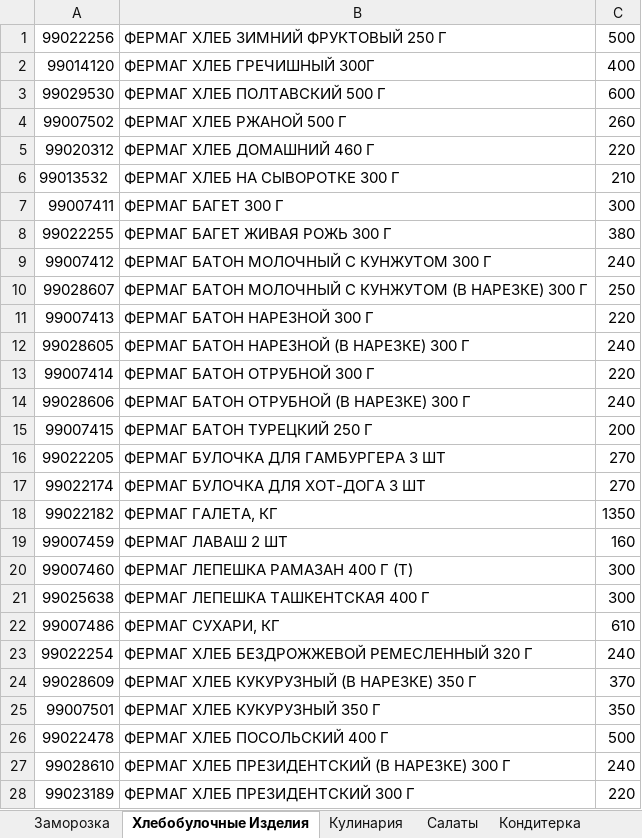
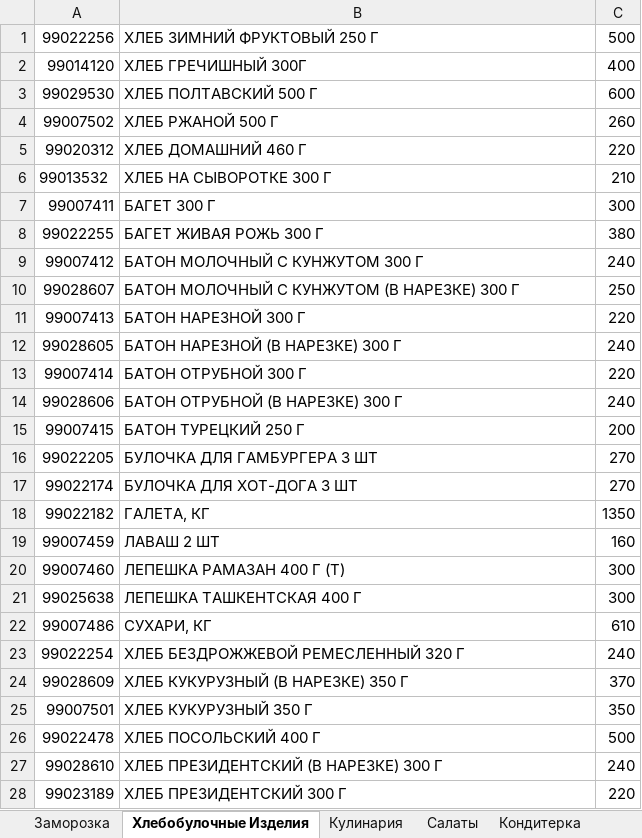
Before and after one commit to Asquarre/FermagTg, an Excel workbook: public/Цены.xlsx, sheet Хлебобулочные Изделия, drawn as a sheet; only a part is shown; values as stored, in another font and other column widths than the file's, no borders; the diff covers the shown part only; the diff names each change by its address in the sheet, - before the commit and + after, or states it on an @@ line.

```diff
--- a/public/Цены.xlsx (sheet Хлебобулочные Изделия)
+++ b/public/Цены.xlsx (sheet Хлебобулочные Изделия)
-B1: ФЕРМАГ ХЛЕБ ЗИМНИЙ ФРУКТОВЫЙ 250 Г
+B1: ХЛЕБ ЗИМНИЙ ФРУКТОВЫЙ 250 Г
-B2: ФЕРМАГ ХЛЕБ ГРЕЧИШНЫЙ 300Г
+B2: ХЛЕБ ГРЕЧИШНЫЙ 300Г
-B3: ФЕРМАГ ХЛЕБ ПОЛТАВСКИЙ 500 Г
+B3: ХЛЕБ ПОЛТАВСКИЙ 500 Г
-B4: ФЕРМАГ ХЛЕБ РЖАНОЙ 500 Г
+B4: ХЛЕБ РЖАНОЙ 500 Г
-B5: ФЕРМАГ ХЛЕБ ДОМАШНИЙ 460 Г
+B5: ХЛЕБ ДОМАШНИЙ 460 Г
-B6: ФЕРМАГ ХЛЕБ НА СЫВОРОТКЕ 300 Г
+B6: ХЛЕБ НА СЫВОРОТКЕ 300 Г
-B7: ФЕРМАГ БАГЕТ 300 Г
+B7: БАГЕТ 300 Г
-B8: ФЕРМАГ БАГЕТ ЖИВАЯ РОЖЬ 300 Г
+B8: БАГЕТ ЖИВАЯ РОЖЬ 300 Г
-B9: ФЕРМАГ БАТОН МОЛОЧНЫЙ С КУНЖУТОМ 300 Г
+B9: БАТОН МОЛОЧНЫЙ С КУНЖУТОМ 300 Г
-B10: ФЕРМАГ БАТОН МОЛОЧНЫЙ…
+B10: БАТОН МОЛОЧНЫЙ…
-B11: ФЕРМАГ БАТОН НАРЕЗНОЙ 300 Г
+B11: БАТОН НАРЕЗНОЙ 300 Г
-B12: ФЕРМАГ БАТОН НАРЕЗНОЙ (В НАРЕЗКЕ) 300 Г
+B12: БАТОН НАРЕЗНОЙ (В НАРЕЗКЕ) 300 Г
-B13: ФЕРМАГ БАТОН ОТРУБНОЙ 300 Г
+B13: БАТОН ОТРУБНОЙ 300 Г
-B14: ФЕРМАГ БАТОН ОТРУБНОЙ (В НАРЕЗКЕ) 300 Г
+B14: БАТОН ОТРУБНОЙ (В НАРЕЗКЕ) 300 Г
-B15: ФЕРМАГ БАТОН ТУРЕЦКИЙ 250 Г
+B15: БАТОН ТУРЕЦКИЙ 250 Г
-B16: ФЕРМАГ БУЛОЧКА ДЛЯ ГАМБУРГЕРА 3 ШТ
+B16: БУЛОЧКА ДЛЯ ГАМБУРГЕРА 3 ШТ
-B17: ФЕРМАГ БУЛОЧКА ДЛЯ ХОТ-ДОГА 3 ШТ
+B17: БУЛОЧКА ДЛЯ ХОТ-ДОГА 3 ШТ
-B18: ФЕРМАГ ГАЛЕТА, КГ
+B18: ГАЛЕТА, КГ
-B19: ФЕРМАГ ЛАВАШ 2 ШТ
+B19: ЛАВАШ 2 ШТ
-B20: ФЕРМАГ ЛЕПЕШКА РАМАЗАН 400 Г (Т)
+B20: ЛЕПЕШКА РАМАЗАН 400 Г (Т)
-B21: ФЕРМАГ ЛЕПЕШКА ТАШКЕНТСКАЯ 400 Г
+B21: ЛЕПЕШКА ТАШКЕНТСКАЯ 400 Г
-B22: ФЕРМАГ СУХАРИ, КГ
+B22: СУХАРИ, КГ
-B23: ФЕРМАГ ХЛЕБ БЕЗДРОЖЖЕВОЙ РЕМЕСЛЕННЫЙ 320 Г
+B23: ХЛЕБ БЕЗДРОЖЖЕВОЙ РЕМЕСЛЕННЫЙ 320 Г
-B24: ФЕРМАГ ХЛЕБ КУКУРУЗНЫЙ (В НАРЕЗКЕ) 350 Г
+B24: ХЛЕБ КУКУРУЗНЫЙ (В НАРЕЗКЕ) 350 Г
-B25: ФЕРМАГ ХЛЕБ КУКУРУЗНЫЙ 350 Г
+B25: ХЛЕБ КУКУРУЗНЫЙ 350 Г
-B26: ФЕРМАГ ХЛЕБ ПОСОЛЬСКИЙ 400 Г
+B26: ХЛЕБ ПОСОЛЬСКИЙ 400 Г
-B27: ФЕРМАГ ХЛЕБ ПРЕЗИДЕНТСКИЙ (В НАРЕЗКЕ) 300 Г
+B27: ХЛЕБ ПРЕЗИДЕНТСКИЙ (В НАРЕЗКЕ) 300 Г
-B28: ФЕРМАГ ХЛЕБ ПРЕЗИДЕНТСКИЙ 300 Г
+B28: ХЛЕБ ПРЕЗИДЕНТСКИЙ 300 Г
```
Also changed, not shown: 10 edited cells elsewhere in this sheet, sheet Кондитерка, sheet Заморозка, sheet Кулинария, sheet Комплексные обеды, sheet Салаты, 6 other files.
